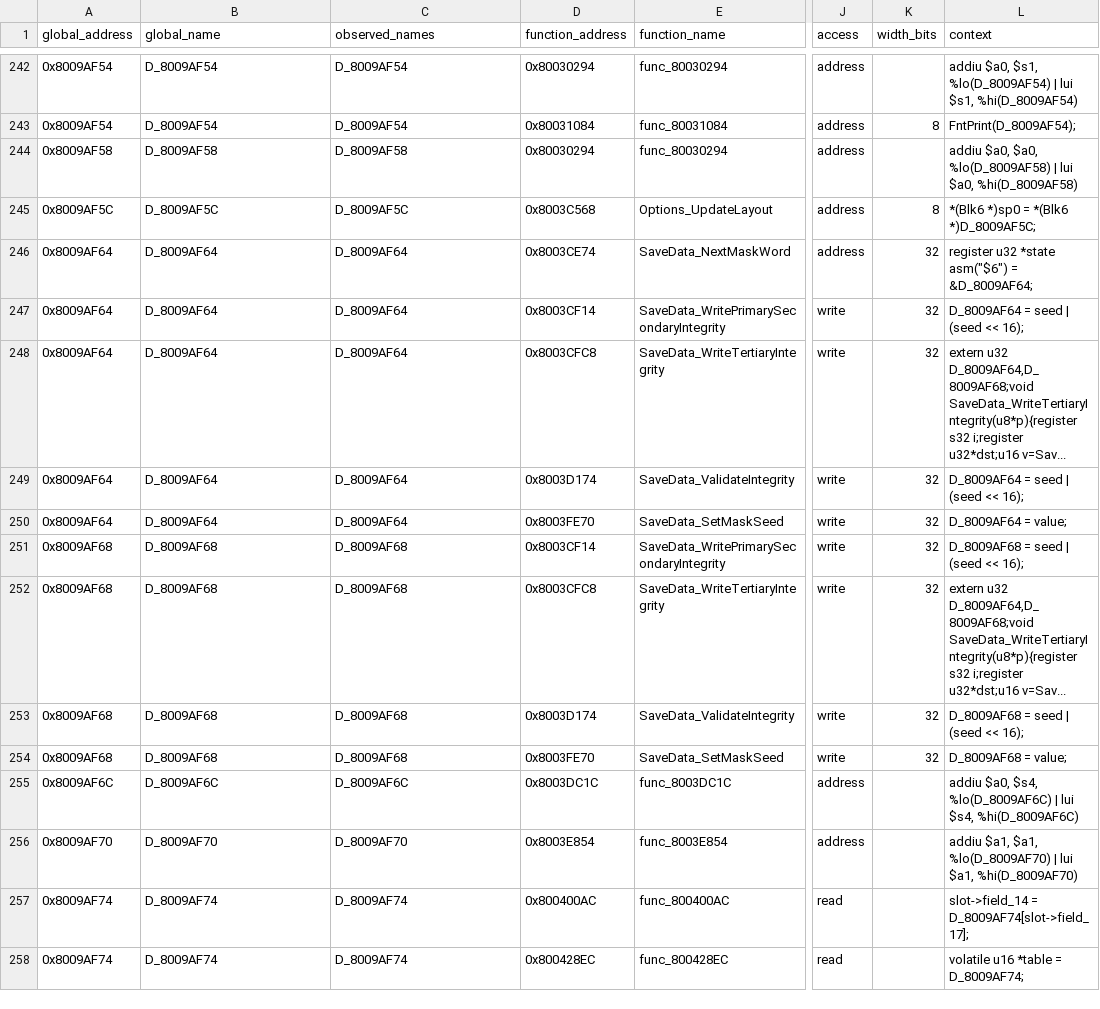
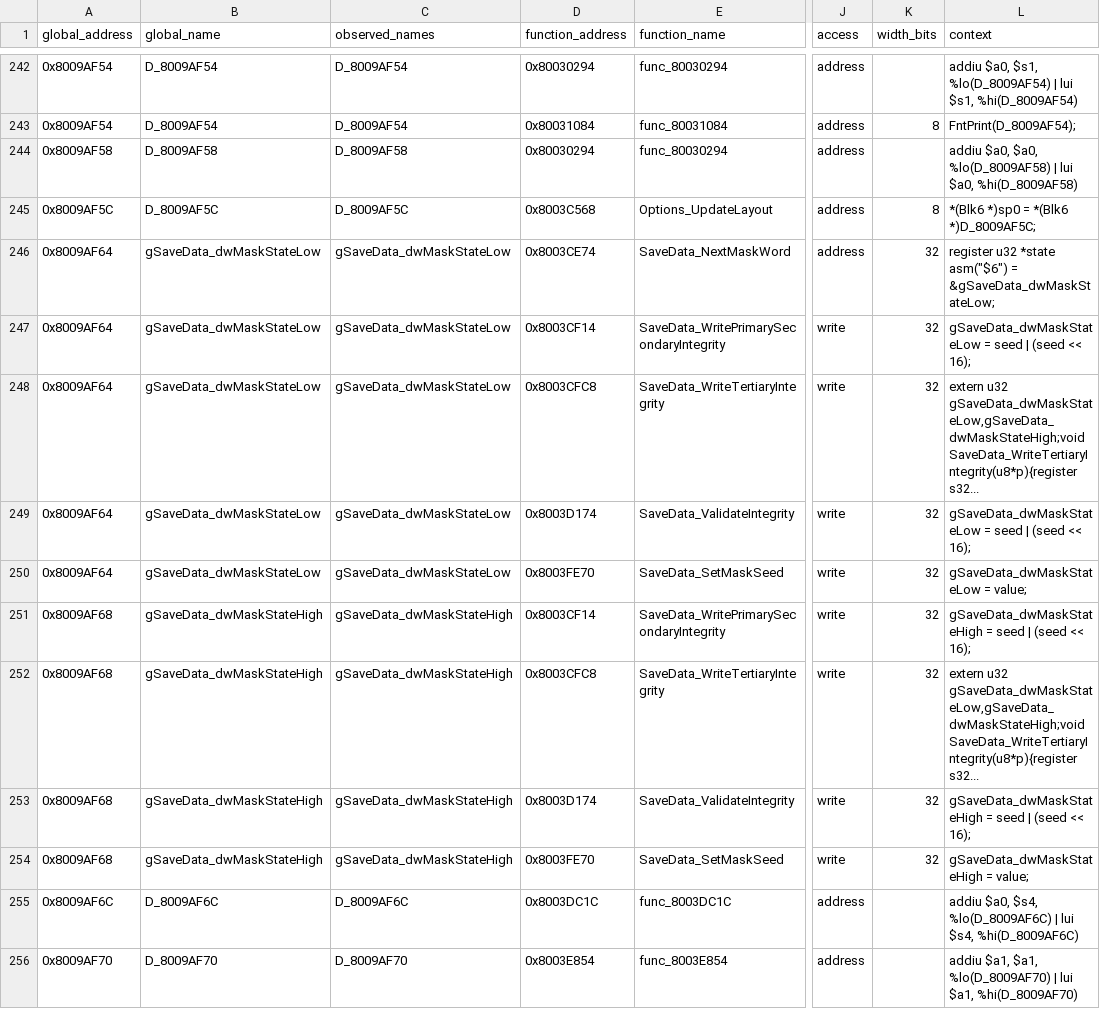
Before and after one commit to Unchiga/memories-decomp, a CSV file: notes/global-usage.csv, drawn as a sheet; only a part is shown, gaps mark what is left out; the shorter side is filled out with more unchanged rows; the diff names each change by its address in the sheet, - before the commit and + after, or states it on an @@ line.

```diff
--- a/notes/global-usage.csv
+++ b/notes/global-usage.csv
-B246:B250 (global_name): D_8009AF64
+B246:B250 (global_name): gSaveData_dwMaskStateLow
-C246:C250 (observed_names): D_8009AF64
+C246:C250 (observed_names): gSaveData_dwMaskStateLow
-L246 (context): …asm("$6") = &D_8009AF64;
+L246 (context): …asm("$6") = &gSaveData_dwMaskStateLow;
-L247 (context): D_8009AF64 = seed | (seed << 16);
+L247 (context): gSaveData_dwMaskStateLow = seed | (seed << 16);
-L248 (context): extern u32 D_8009AF64,D_8009AF68;void SaveData_WriteTertiaryIntegrity(u8*p){register s32 i;register u32*dst;u16 v=Sav...
+L248 (context): extern u32 gSaveData_dwMaskStateLow,gSaveData_dwMaskStateHigh;void SaveData_WriteTertiaryIntegrity(u8*p){register s32...
-L249 (context): D_8009AF64 = seed | (seed << 16);
+L249 (context): gSaveData_dwMaskStateLow = seed | (seed << 16);
-L250 (context): D_8009AF64 = value;
+L250 (context): gSaveData_dwMaskStateLow = value;
-B251:B254 (global_name): D_8009AF68
+B251:B254 (global_name): gSaveData_dwMaskStateHigh
-C251:C254 (observed_names): D_8009AF68
+C251:C254 (observed_names): gSaveData_dwMaskStateHigh
-L251 (context): D_8009AF68 = seed | (seed << 16);
+L251 (context): gSaveData_dwMaskStateHigh = seed | (seed << 16);
-L252 (context): extern u32 D_8009AF64,D_8009AF68;void SaveData_WriteTertiaryIntegrity(u8*p){register s32 i;register u32*dst;u16 v=Sav...
+L252 (context): extern u32 gSaveData_dwMaskStateLow,gSaveData_dwMaskStateHigh;void SaveData_WriteTertiaryIntegrity(u8*p){register s32...
-L253 (context): D_8009AF68 = seed | (seed << 16);
+L253 (context): gSaveData_dwMaskStateHigh = seed | (seed << 16);
-L254 (context): D_8009AF68 = value;
+L254 (context): gSaveData_dwMaskStateHigh = value;
```
Also changed, not shown: notes/semantic-symbol-map.csv, 8 other files.
